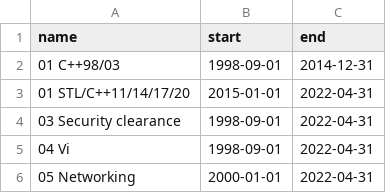
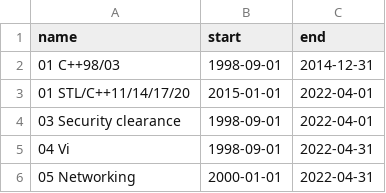
Before and after one commit to deanturpin/skills, a CSV file: skills.csv, drawn as a sheet; only a part is shown.

Commit message:
trial beginning of month

```diff
--- a/skills.csv
+++ b/skills.csv
@@ -2,4 +2,4 @@ name,start,end
 01 C++98/03,1998-09-01,2014-12-31
-01 STL/C++11/14/17/20,2015-01-01,2022-04-31
-03 Security clearance,1998-09-01,2022-04-31
+01 STL/C++11/14/17/20,2015-01-01,2022-04-01
+03 Security clearance,1998-09-01,2022-04-01
 04 Vi,1998-09-01,2022-04-31
```
